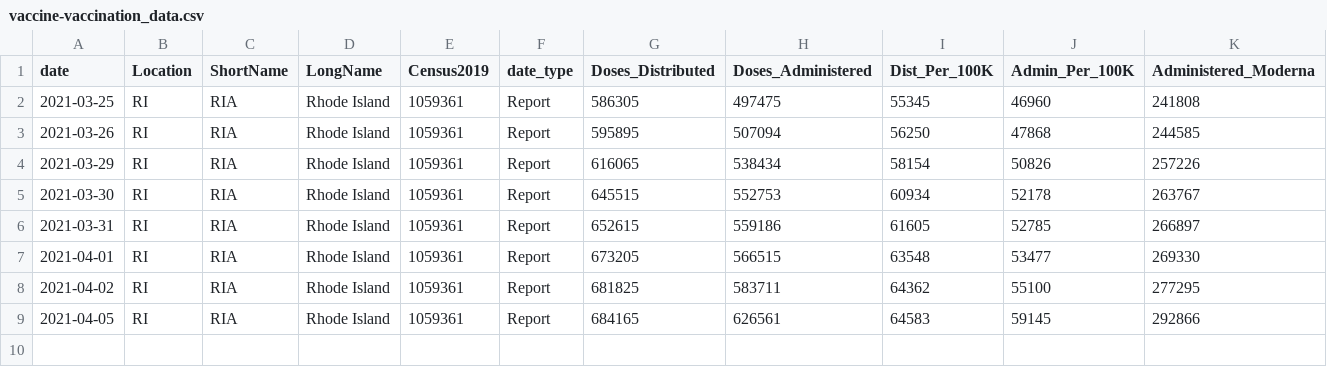
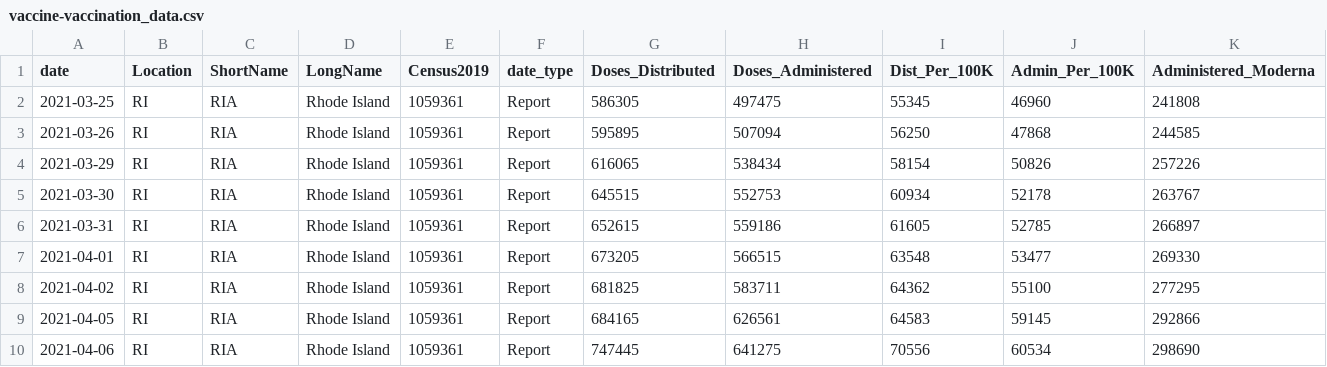
Before and after one commit to SmirkyGraphs/ri-covid19-updates, a CSV file: data/raw/vaccine-vaccination_data.csv, drawn as a sheet; only a part is shown; rows hold the shown columns only; the diff names each change by its address in the sheet, - before the commit and + after, or states it on an @@ line.

```diff
--- a/data/raw/vaccine-vaccination_data.csv
+++ b/data/raw/vaccine-vaccination_data.csv
+row 10: 2021-04-06 | RI | RIA | Rhode Island | 1059361 | Report | 747445 | 641275 | 70556 | 60534 | 298690
```
Also changed, not shown: data/clean/ri-covid-19-clean.csv, data/clean/vaccine-vaccination_data-clean.csv, 31 other files.
